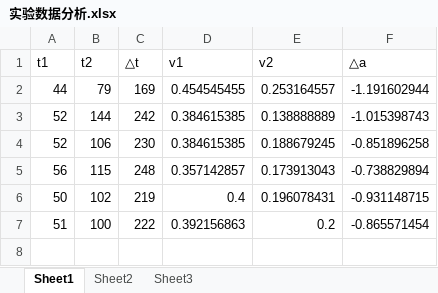
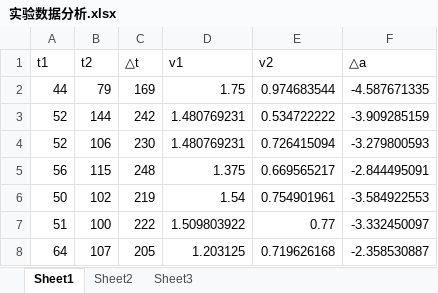
Before and after one commit to createskyblue/PhotoelectricDoor, an Excel workbook: 实验数据分析.xlsx, sheet Sheet1, drawn as a sheet; values as stored, in another font and other column widths than the file's, no borders; charts and pictures not drawn; the diff names each change by its address in the sheet, - before the commit and + after, or states it on an @@ line.

```diff
--- a/实验数据分析.xlsx (sheet Sheet1)
+++ b/实验数据分析.xlsx (sheet Sheet1)
-D2 (v1): 0.454545455
+D2 (v1): 1.75
-E2 (v2): 0.253164557
+E2 (v2): 0.974683544
-F2 (△a): -1.191602944
+F2 (△a): -4.587671335
-D3:D4 (v1): 0.384615385
+D3:D4 (v1): 1.480769231
-E3 (v2): 0.138888889
+E3 (v2): 0.534722222
-F3 (△a): -1.015398743
+F3 (△a): -3.909285159
-E4 (v2): 0.188679245
+E4 (v2): 0.726415094
-F4 (△a): -0.851896258
+F4 (△a): -3.279800593
-D5 (v1): 0.357142857
+D5 (v1): 1.375
-E5 (v2): 0.173913043
+E5 (v2): 0.669565217
-F5 (△a): -0.738829894
+F5 (△a): -2.844495091
-D6 (v1): 0.4
+D6 (v1): 1.54
-E6 (v2): 0.196078431
+E6 (v2): 0.754901961
-F6 (△a): -0.931148715
+F6 (△a): -3.584922553
-D7 (v1): 0.392156863
+D7 (v1): 1.509803922
-E7 (v2): 0.2
+E7 (v2): 0.77
-F7 (△a): -0.865571454
+F7 (△a): -3.332450097
+row 8: 64 | 107 | 205 | 1.203125 | 0.719626168 | -2.358530887
```
Also changed, not shown: charts or pictures, 5 other files.
